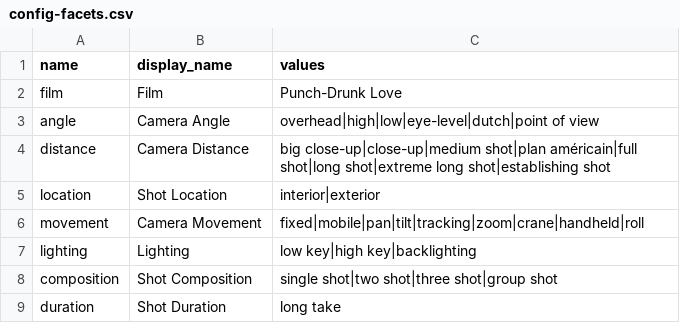
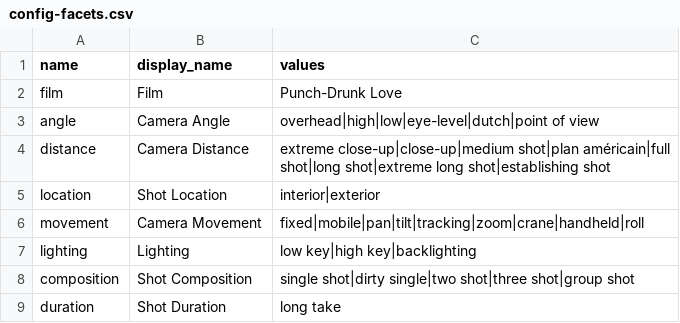
Before and after one commit to digbmc/pt-annotated, a CSV file: _data/config-facets.csv, drawn as a sheet.

Commit message:
update facets

```diff
--- a/_data/config-facets.csv
+++ b/_data/config-facets.csv
@@ -3,3 +3,3 @@ film,Film,Punch-Drunk Love
 angle,Camera Angle,overhead|high|low|eye-level|dutch|point of view
-distance,Camera Distance,big close-up|close-up|medium shot|plan américain|full shot|long shot|extreme long shot|establishing shot
+distance,Camera Distance,extreme close-up|close-up|medium shot|plan américain|full shot|long shot|extreme long shot|establishing shot
 location,Shot Location,interior|exterior
@@ -7,3 +7,3 @@ movement,Camera Movement,fixed|mobile|pan|tilt|tracking|zoom|crane|handheld|roll
 lighting,Lighting,low key|high key|backlighting
-composition,Shot Composition,single shot|two shot|three shot|group shot
+composition,Shot Composition,single shot|dirty single|two shot|three shot|group shot
 duration,Shot Duration,long take
```
